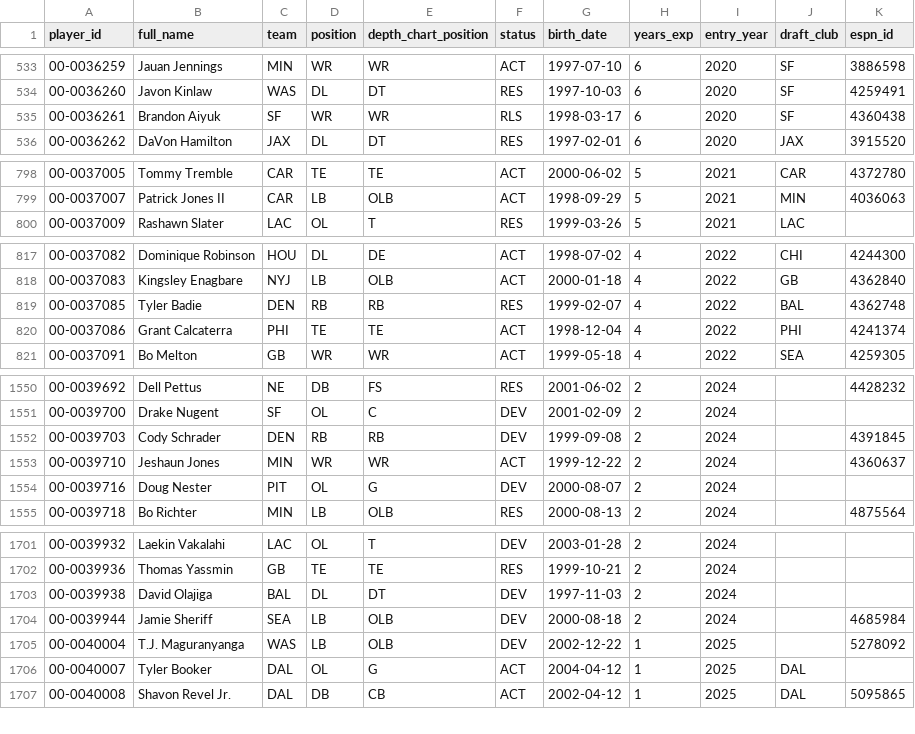
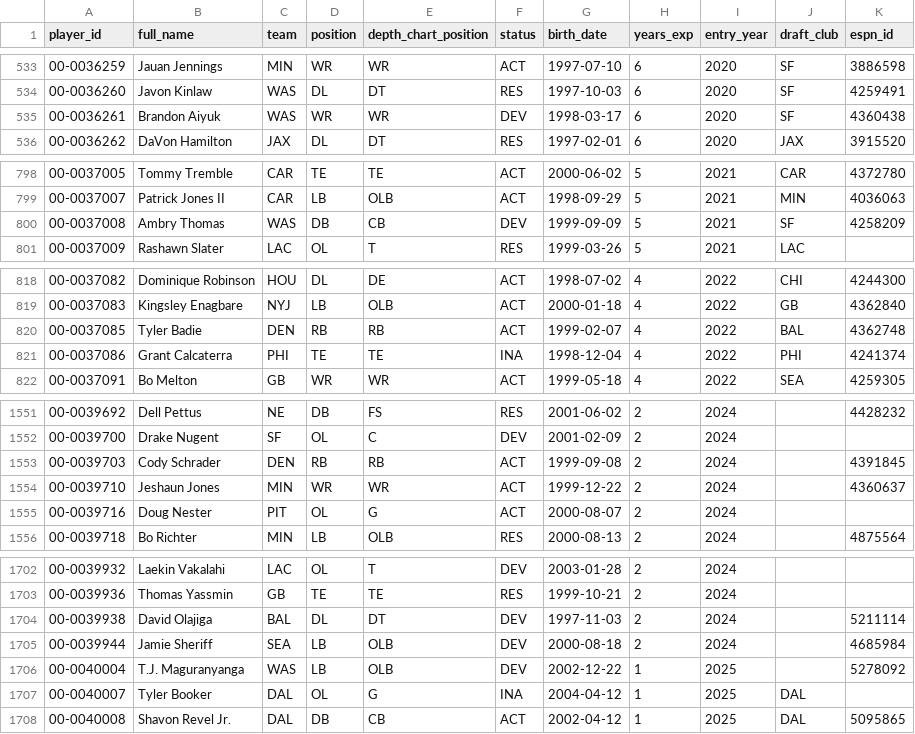
Before and after one commit to bmillercreates/The-Prop-Exchange, a CSV file: data/stats/players.csv, drawn as a sheet; only a part is shown, gaps mark what is left out; the diff covers the shown part only.

```diff
--- a/data/stats/players.csv
+++ b/data/stats/players.csv
@@ -534,3 +534,3 @@ player_id,full_name,team,position,depth_chart_position,status,birth_date,years_e
 00-0036260,Javon Kinlaw,WAS,DL,DT,RES,1997-10-03,6,2020,SF,4259491
-00-0036261,Brandon Aiyuk,SF,WR,WR,RLS,1998-03-17,6,2020,SF,4360438
+00-0036261,Brandon Aiyuk,WAS,WR,WR,DEV,1998-03-17,6,2020,SF,4360438
 00-0036262,DaVon Hamilton,JAX,DL,DT,RES,1997-02-01,6,2020,JAX,3915520
@@ -799,2 +799,3 @@ player_id,full_name,team,position,depth_chart_position,status,birth_date,years_e
 00-0037007,Patrick Jones II,CAR,LB,OLB,ACT,1998-09-29,5,2021,MIN,4036063
+00-0037008,Ambry Thomas,WAS,DB,CB,DEV,1999-09-09,5,2021,SF,4258209
 00-0037009,Rashawn Slater,LAC,OL,T,RES,1999-03-26,5,2021,LAC,
@@ -818,4 +819,4 @@ player_id,full_name,team,position,depth_chart_position,status,birth_date,years_e
 00-0037083,Kingsley Enagbare,NYJ,LB,OLB,ACT,2000-01-18,4,2022,GB,4362840
-00-0037085,Tyler Badie,DEN,RB,RB,RES,1999-02-07,4,2022,BAL,4362748
-00-0037086,Grant Calcaterra,PHI,TE,TE,ACT,1998-12-04,4,2022,PHI,4241374
+00-0037085,Tyler Badie,DEN,RB,RB,ACT,1999-02-07,4,2022,BAL,4362748
+00-0037086,Grant Calcaterra,PHI,TE,TE,INA,1998-12-04,4,2022,PHI,4241374
 00-0037091,Bo Melton,GB,WR,WR,ACT,1999-05-18,4,2022,SEA,4259305
@@ -1551,5 +1552,5 @@ player_id,full_name,team,position,depth_chart_position,status,birth_date,years_e
 00-0039700,Drake Nugent,SF,OL,C,DEV,2001-02-09,2,2024,,
-00-0039703,Cody Schrader,DEN,RB,RB,DEV,1999-09-08,2,2024,,4391845
+00-0039703,Cody Schrader,DEN,RB,RB,ACT,1999-09-08,2,2024,,4391845
 00-0039710,Jeshaun Jones,MIN,WR,WR,ACT,1999-12-22,2,2024,,4360637
-00-0039716,Doug Nester,PIT,OL,G,DEV,2000-08-07,2,2024,,
+00-0039716,Doug Nester,PIT,OL,G,ACT,2000-08-07,2,2024,,
 00-0039718,Bo Richter,MIN,LB,OLB,RES,2000-08-13,2,2024,,4875564
@@ -1702,6 +1703,6 @@ player_id,full_name,team,position,depth_chart_position,status,birth_date,years_e
 00-0039936,Thomas Yassmin,GB,TE,TE,RES,1999-10-21,2,2024,,
-00-0039938,David Olajiga,BAL,DL,DT,DEV,1997-11-03,2,2024,,
+00-0039938,David Olajiga,BAL,DL,DT,DEV,1997-11-03,2,2024,,5211114
 00-0039944,Jamie Sheriff,SEA,LB,OLB,DEV,2000-08-18,2,2024,,4685984
 00-0040004,T.J. Maguranyanga,WAS,LB,OLB,DEV,2002-12-22,1,2025,,5278092
-00-0040007,Tyler Booker,DAL,OL,G,ACT,2004-04-12,1,2025,DAL,
+00-0040007,Tyler Booker,DAL,OL,G,INA,2004-04-12,1,2025,DAL,
 00-0040008,Shavon Revel Jr.,DAL,DB,CB,ACT,2002-04-12,1,2025,DAL,5095865
```
Also changed, not shown: 41 edited cells elsewhere in this file, data/injuries.csv, data/stats/games.csv, 18 other files.
